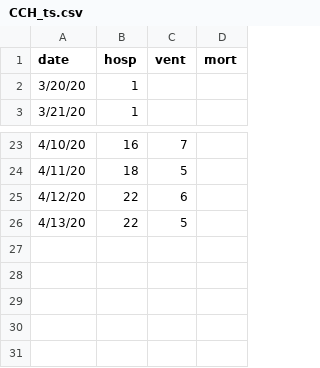
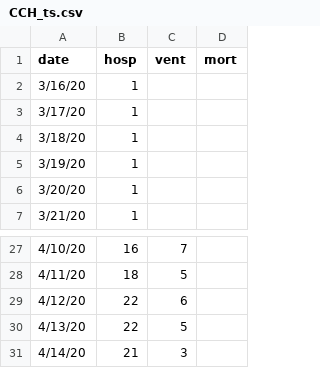
Before and after one commit to pennsignals/bayes-chime, a CSV file: data/CCH_ts.csv, drawn as a sheet; only a part is shown, gaps mark what is left out.

```diff
--- a/data/CCH_ts.csv
+++ b/data/CCH_ts.csv
@@ -1,2 +1,6 @@
 date,hosp,vent,mort
+3/16/20,1,,
+3/17/20,1,,
+3/18/20,1,,
+3/19/20,1,,
 3/20/20,1,,
@@ -26 +30,2 @@
 4/13/20,22,5,
+4/14/20,21,3,
```
Also changed, not shown: data/Downtown_ts.csv, data/HUP_ts.csv, 4 other files.
